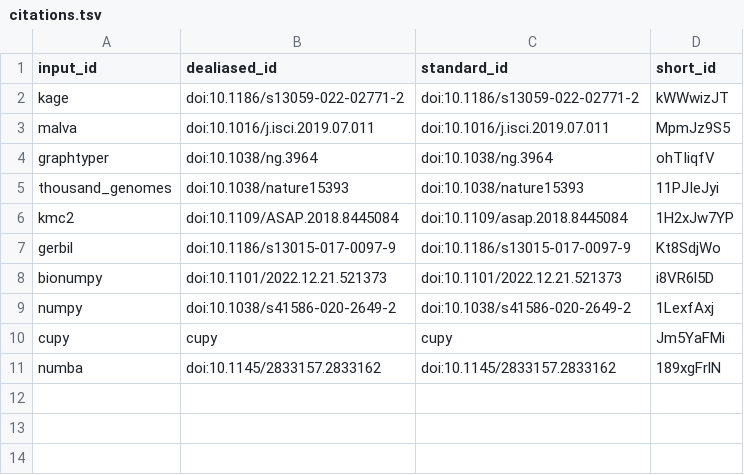
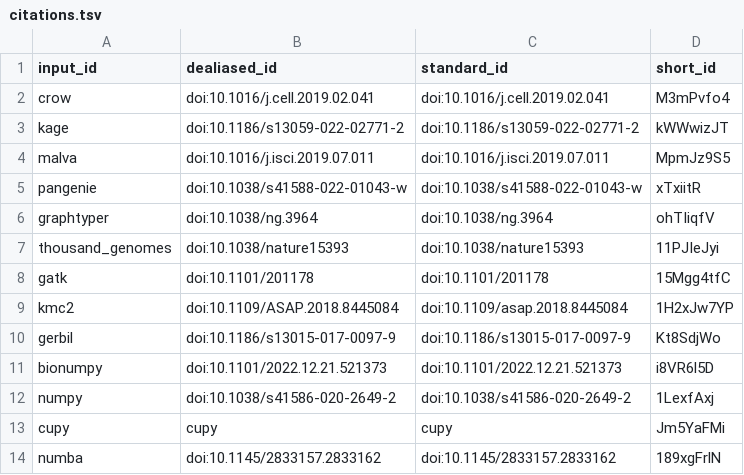
Before and after one commit to kage-genotyper/gpu-kage-manuscript, a TSV file: citations.tsv, drawn as a sheet; the diff names each change by its address in the sheet, - before the commit and + after, or states it on an @@ line.

```diff
--- a/citations.tsv
+++ b/citations.tsv
+row 2: crow | doi:10.1016/j.cell.2019.02.041 | doi:10.1016/j.cell.2019.02.041 | M3mPvfo4
+row 5: pangenie | doi:10.1038/s41588-022-01043-w | doi:10.1038/s41588-022-01043-w | xTxiitR
+row 8: gatk | doi:10.1101/201178 | doi:10.1101/201178 | 15Mgg4tfC
```
Also changed, not shown: 7 other files.
